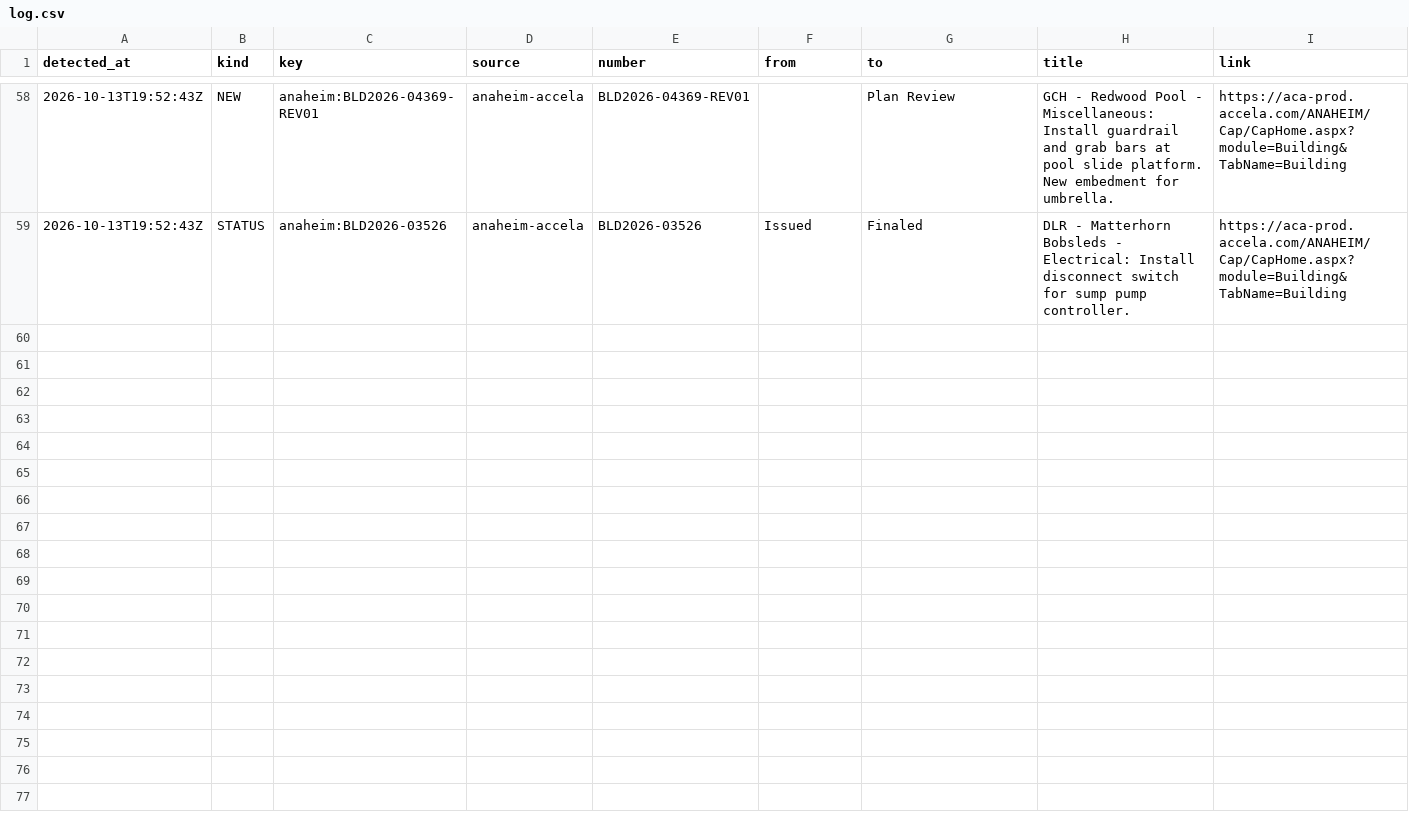
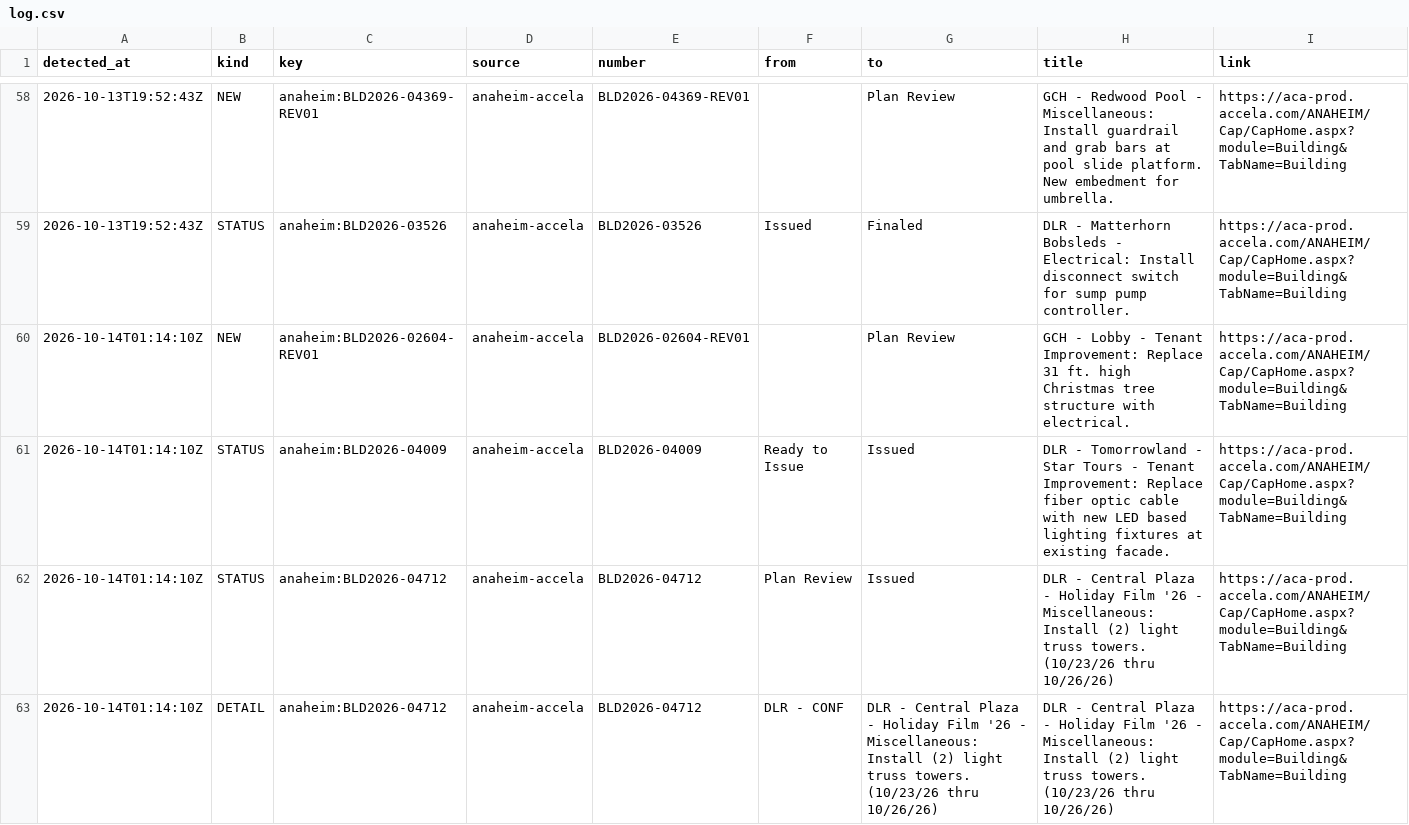
Before and after one commit to scoopdisney/dlr-permit-watch, a CSV file: data/scan/log.csv, drawn as a sheet; only a part is shown, gaps mark what is left out; the diff names each change by its address in the sheet, - before the commit and + after, or states it on an @@ line.

```diff
--- a/data/scan/log.csv
+++ b/data/scan/log.csv
+row 60: 2026-10-14T01:14:10Z | NEW | anaheim:BLD2026-02604-REV01 | anaheim-accela | BLD2026-02604-REV01 |  | Plan Review | GCH - Lobby - Tenant Improvement: Replace 31 ft. high Christmas tree structure with electrical. | https://aca-prod.accela.com/ANAHEIM/Cap/CapHome.aspx?module=Building&TabName=Building
+row 61: 2026-10-14T01:14:10Z | STATUS | anaheim:BLD2026-04009 | anaheim-accela | BLD2026-04009 | Ready to Issue | Issued | DLR - Tomorrowland - Star Tours - Tenant Improvement: Replace fiber optic cable with new LED based lighting fixtures at existing facade. | https://aca-prod.accela.com/ANAHEIM/Cap/CapHome.aspx?module=Building&TabName=Building
+row 62: 2026-10-14T01:14:10Z | STATUS | anaheim:BLD2026-04712 | anaheim-accela | BLD2026-04712 | Plan Review | Issued | DLR - Central Plaza - Holiday Film '26 - Miscellaneous: Install (2) light truss towers. (10/23/26 thru 10/26/26) | https://aca-prod.accela.com/ANAHEIM/Cap/CapHome.aspx?module=Building&TabName=Building
+row 63: 2026-10-14T01:14:10Z | DETAIL | anaheim:BLD2026-04712 | anaheim-accela | BLD2026-04712 | DLR - CONF | DLR - Central Plaza - Holiday Film '26 - Miscellaneous: Install (2) light truss towers. (10/23/26 thru 10/26/26) | DLR - Central Plaza - Holiday Film '26 - Miscellaneous: Install (2) light truss towers. (10/23/26 thru 10/26/26) | https://aca-prod.accela.com/ANAHEIM/Cap/CapHome.aspx?module=Building&TabName=Building
```
Also changed, not shown: data/scan/records.csv, 2 other files.
